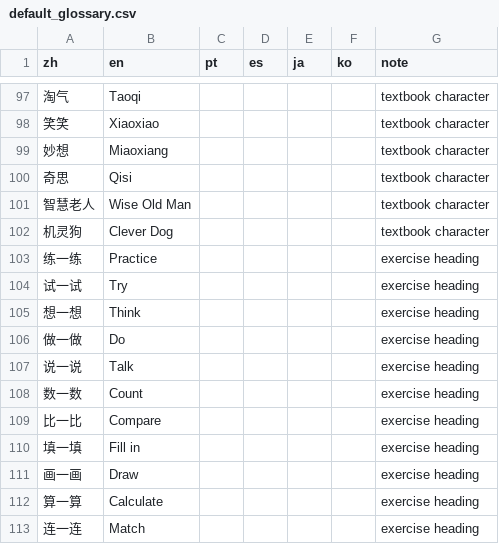
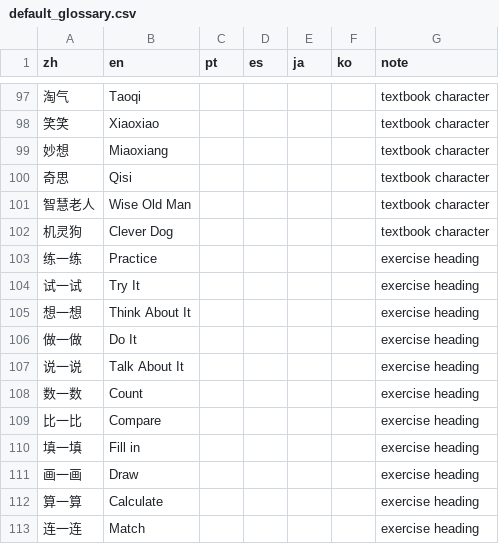
Before and after one commit to HelenaShumanWang/math-material-translation, a CSV file: mathtrans/data/default_glossary.csv, drawn as a sheet; only a part is shown, gaps mark what is left out.

```diff
--- a/mathtrans/data/default_glossary.csv
+++ b/mathtrans/data/default_glossary.csv
@@ -103,6 +103,6 @@ zh,en,pt,es,ja,ko,note
 练一练,Practice,,,,,exercise heading
-试一试,Try,,,,,exercise heading
-想一想,Think,,,,,exercise heading
-做一做,Do,,,,,exercise heading
-说一说,Talk,,,,,exercise heading
+试一试,Try It,,,,,exercise heading
+想一想,Think About It,,,,,exercise heading
+做一做,Do It,,,,,exercise heading
+说一说,Talk About It,,,,,exercise heading
 数一数,Count,,,,,exercise heading
```
Also changed, not shown: 11 other files.
